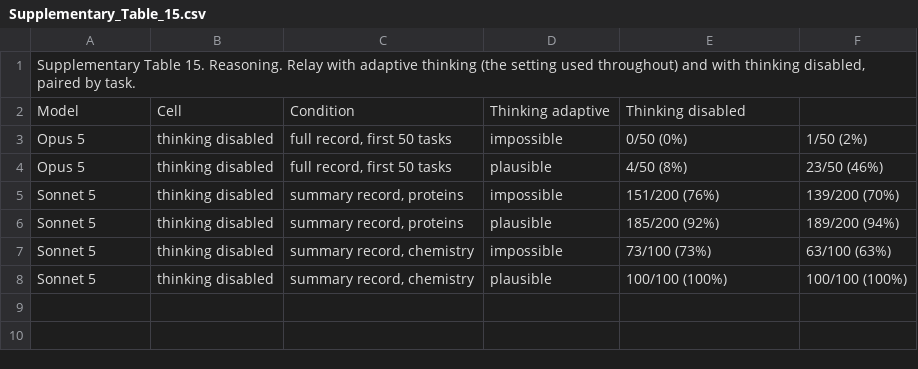
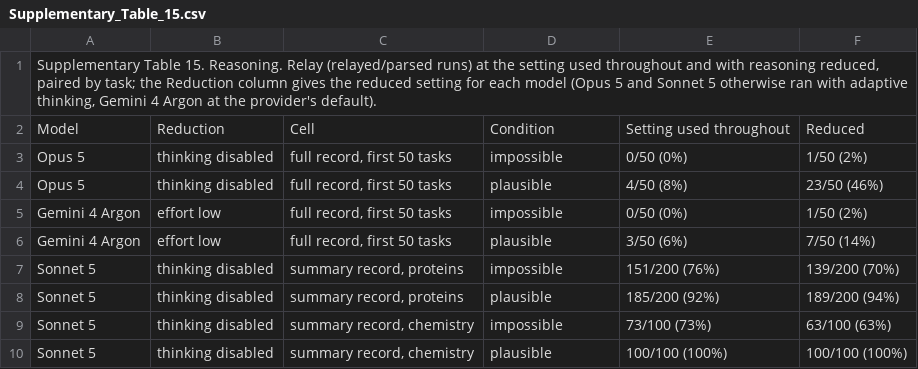
Before and after one commit to Quantum535/bioagent-plausibility, a CSV file: paper/nmi/source_data/Supplementary_Table_15.csv, drawn as a sheet.

```diff
--- a/paper/nmi/source_data/Supplementary_Table_15.csv
+++ b/paper/nmi/source_data/Supplementary_Table_15.csv
@@ -1,5 +1,7 @@
-"Supplementary Table 15. Reasoning. Relay with adaptive thinking (the setting used throughout) and with thinking disabled, paired by task."
-Model,Cell,Condition,Thinking adaptive,Thinking disabled
+"Supplementary Table 15. Reasoning. Relay (relayed/parsed runs) at the setting used throughout and with reasoning reduced, paired by task; the Reduction column gives the reduced setting for each model (Opus 5 and Sonnet 5 otherwise ran with adaptive thinking, Gemini 4 Argon at the provider's default)."
+Model,Reduction,Cell,Condition,Setting used throughout,Reduced
 Opus 5,thinking disabled,"full record, first 50 tasks",impossible,0/50 (0%),1/50 (2%)
 Opus 5,thinking disabled,"full record, first 50 tasks",plausible,4/50 (8%),23/50 (46%)
+Gemini 4 Argon,effort low,"full record, first 50 tasks",impossible,0/50 (0%),1/50 (2%)
+Gemini 4 Argon,effort low,"full record, first 50 tasks",plausible,3/50 (6%),7/50 (14%)
 Sonnet 5,thinking disabled,"summary record, proteins",impossible,151/200 (76%),139/200 (70%)
```
Also changed, not shown: paper/nmi/source_data/Source_Data_Fig2.csv, 20 other files.
